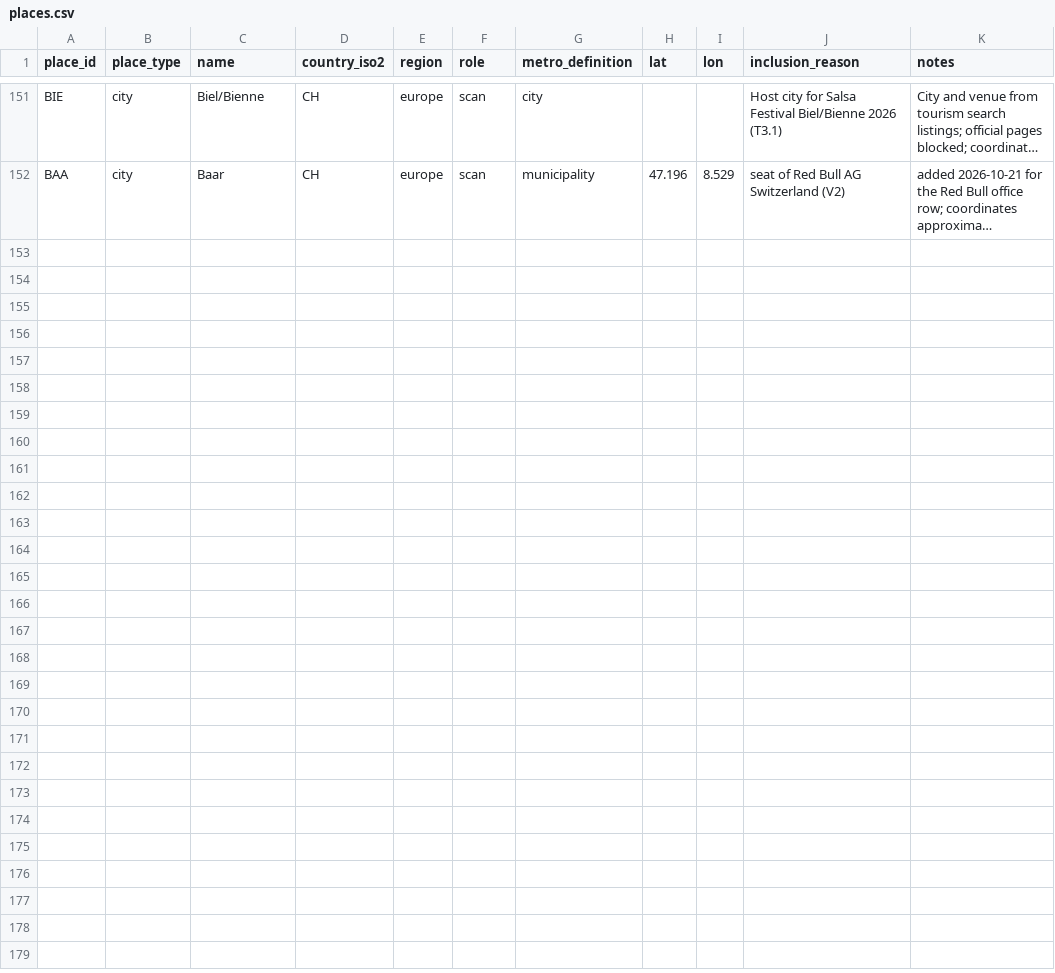
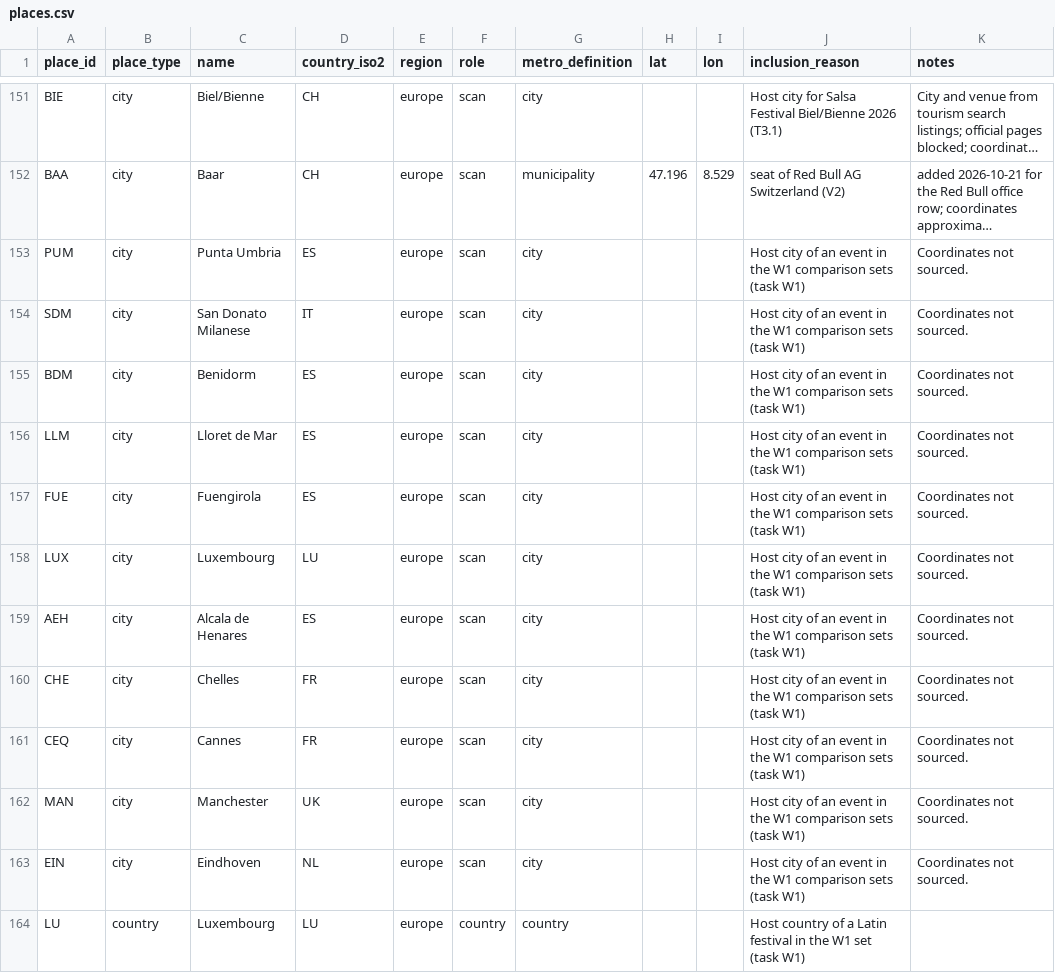
Before and after one commit to campeseleonardo-tech/RB, a CSV file: data/places.csv, drawn as a sheet; only a part is shown, gaps mark what is left out; long unchanged cells end in …; the diff names each change by its address in the sheet, - before the commit and + after, or states it on an @@ line.

```diff
--- a/data/places.csv
+++ b/data/places.csv
+row 153: PUM | city | Punta Umbria | ES | europe | scan | city |  |  | Host city of an event in the W1 comparison sets (task W1) | Coordinates not sourced.
+row 154: SDM | city | San Donato Milanese | IT | europe | scan | city |  |  | Host city of an event in the W1 comparison sets (task W1) | Coordinates not sourced.
+row 155: BDM | city | Benidorm | ES | europe | scan | city |  |  | Host city of an event in the W1 comparison sets (task W1) | Coordinates not sourced.
+row 156: LLM | city | Lloret de Mar | ES | europe | scan | city |  |  | Host city of an event in the W1 comparison sets (task W1) | Coordinates not sourced.
+row 157: FUE | city | Fuengirola | ES | europe | scan | city |  |  | Host city of an event in the W1 comparison sets (task W1) | Coordinates not sourced.
+row 158: LUX | city | Luxembourg | LU | europe | scan | city |  |  | Host city of an event in the W1 comparison sets (task W1) | Coordinates not sourced.
+row 159: AEH | city | Alcala de Henares | ES | europe | scan | city |  |  | Host city of an event in the W1 comparison sets (task W1) | Coordinates not sourced.
+row 160: CHE | city | Chelles | FR | europe | scan | city |  |  | Host city of an event in the W1 comparison sets (task W1) | Coordinates not sourced.
+row 161: CEQ | city | Cannes | FR | europe | scan | city |  |  | Host city of an event in the W1 comparison sets (task W1) | Coordinates not sourced.
+row 162: MAN | city | Manchester | UK | europe | scan | city |  |  | Host city of an event in the W1 comparison sets (task W1) | Coordinates not sourced.
+row 163: EIN | city | Eindhoven | NL | europe | scan | city |  |  | Host city of an event in the W1 comparison sets (task W1) | Coordinates not sourced.
+row 164: LU | country | Luxembourg | LU | europe | country | country |  |  | Host country of a Latin festival in the W1 set (task W1)
```
Also changed, not shown: data/organisations.csv, data/relations.csv, 7 other files.
